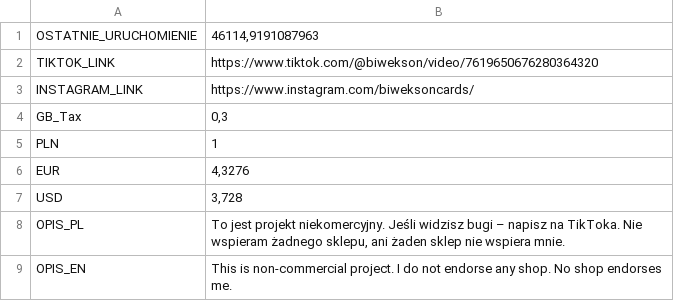
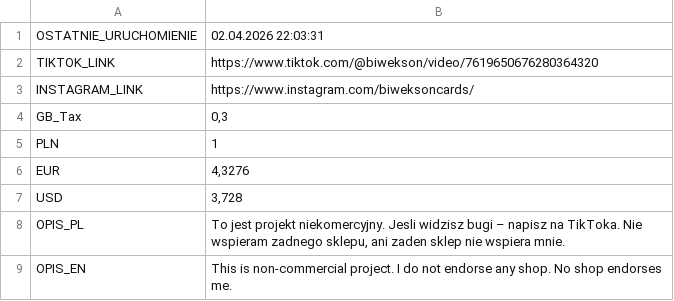
Before and after one commit to biwman/boxy, a CSV file: config.csv, drawn as a sheet; the diff names each change by its address in the sheet, - before the commit and + after, or states it on an @@ line.

Commit message:
Add files via upload

```diff
--- a/config.csv
+++ b/config.csv
-B1: 46114,9191087963
+B1: 02.04.2026 22:03:31
-B8: …projekt niekomercyjny. Jeśli widzisz bugi – napisz na TikToka. Nie wspieram żadnego sklepu, ani żaden sklep nie…
+B8: …projekt niekomercyjny. Jesli widzisz bugi – napisz na TikToka. Nie wspieram zadnego sklepu, ani zaden sklep nie…
```
